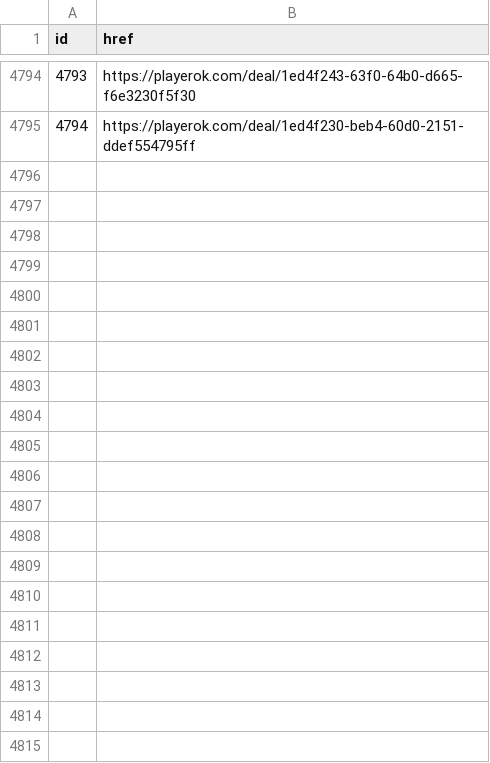
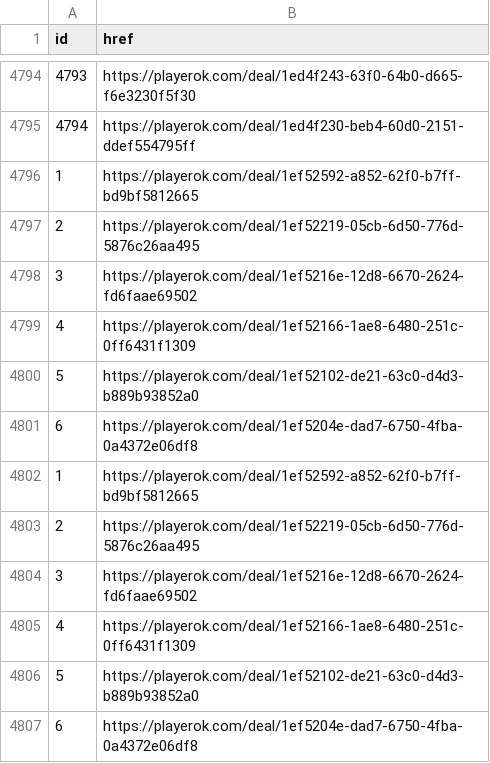
Before and after one commit to bogdanovdenis95/dz_DOCKER, a CSV file: found_links123.csv, drawn as a sheet; only a part is shown, gaps mark what is left out.

```diff
--- a/found_links123.csv
+++ b/found_links123.csv
@@ -4795 +4795,13 @@ id,href
 4794,https://playerok.com/deal/1ed4f230-beb4-60d0-2151-ddef554795ff
+1,https://playerok.com/deal/1ef52592-a852-62f0-b7ff-bd9bf5812665
+2,https://playerok.com/deal/1ef52219-05cb-6d50-776d-5876c26aa495
+3,https://playerok.com/deal/1ef5216e-12d8-6670-2624-fd6faae69502
+4,https://playerok.com/deal/1ef52166-1ae8-6480-251c-0ff6431f1309
+5,https://playerok.com/deal/1ef52102-de21-63c0-d4d3-b889b93852a0
+6,https://playerok.com/deal/1ef5204e-dad7-6750-4fba-0a4372e06df8
+1,https://playerok.com/deal/1ef52592-a852-62f0-b7ff-bd9bf5812665
+2,https://playerok.com/deal/1ef52219-05cb-6d50-776d-5876c26aa495
+3,https://playerok.com/deal/1ef5216e-12d8-6670-2624-fd6faae69502
+4,https://playerok.com/deal/1ef52166-1ae8-6480-251c-0ff6431f1309
+5,https://playerok.com/deal/1ef52102-de21-63c0-d4d3-b889b93852a0
+6,https://playerok.com/deal/1ef5204e-dad7-6750-4fba-0a4372e06df8
```
Also changed, not shown: 13 other files.
